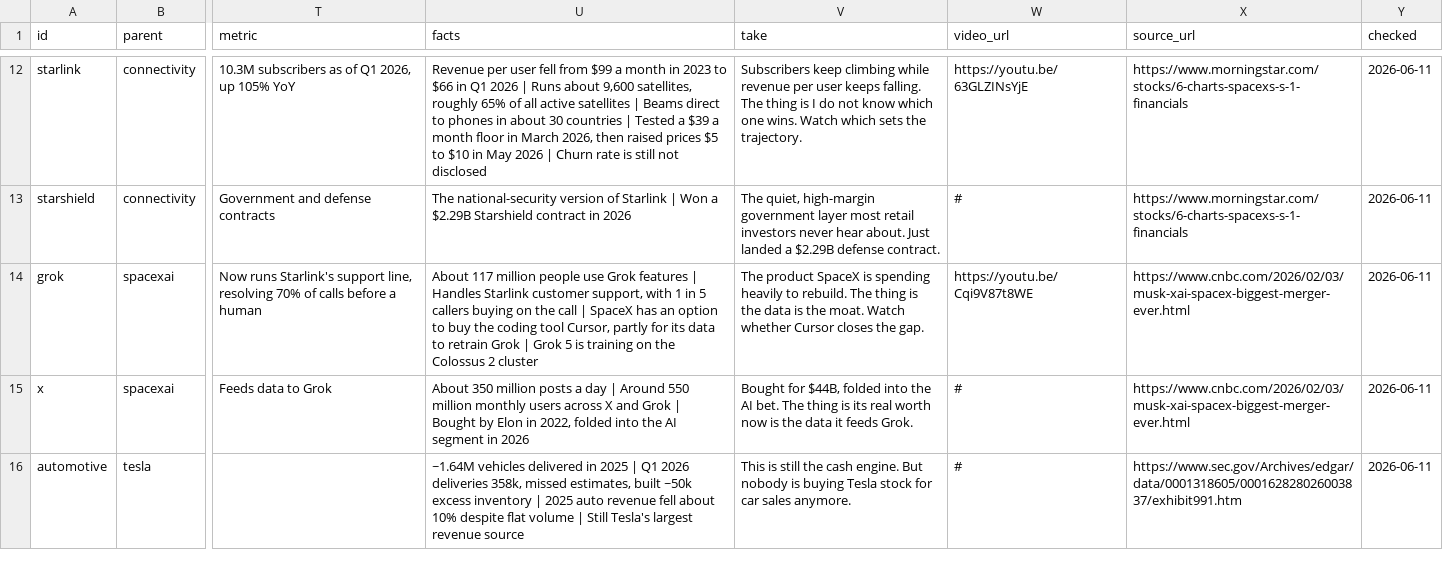
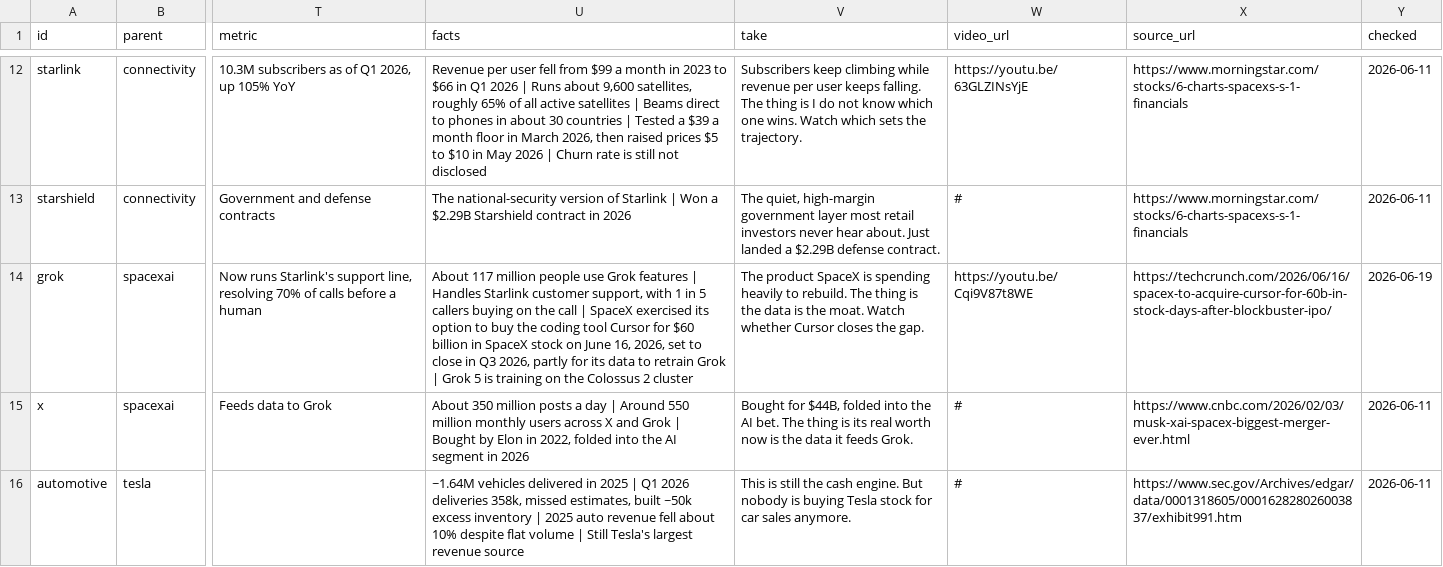
Before and after one commit to dakyhome/elon-empire-map, a CSV file: data.csv, drawn as a sheet; only a part is shown, gaps mark what is left out; the diff names each change by its address in the sheet, - before the commit and + after, or states it on an @@ line.

```diff
--- a/data.csv
+++ b/data.csv
-U14 (facts): …| SpaceX has an option to buy the coding tool Cursor, partly for…
+U14 (facts): …| SpaceX exercised its option to buy the coding tool Cursor for $60 billion in SpaceX stock on June 16, 2026, set to close in Q3 2026, partly for…
-X14 (source_url): https://www.cnbc.com/2026/02/03/musk-xai-spacex-biggest-merger-ever.html
+X14 (source_url): https://techcrunch.com/2026/06/16/spacex-to-acquire-cursor-for-60b-in-stock-days-after-blockbuster-ipo/
-Y14 (checked): 2026-06-11
+Y14 (checked): 2026-06-19
```
Also changed, not shown: 1 other file.
